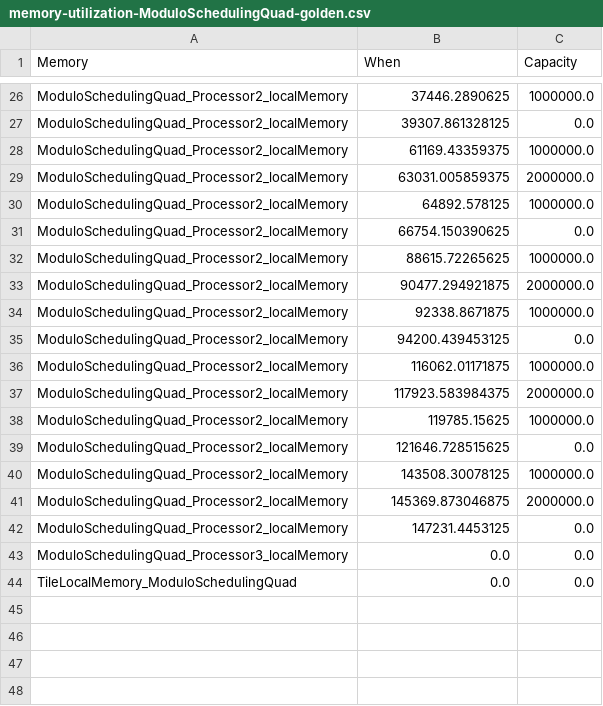
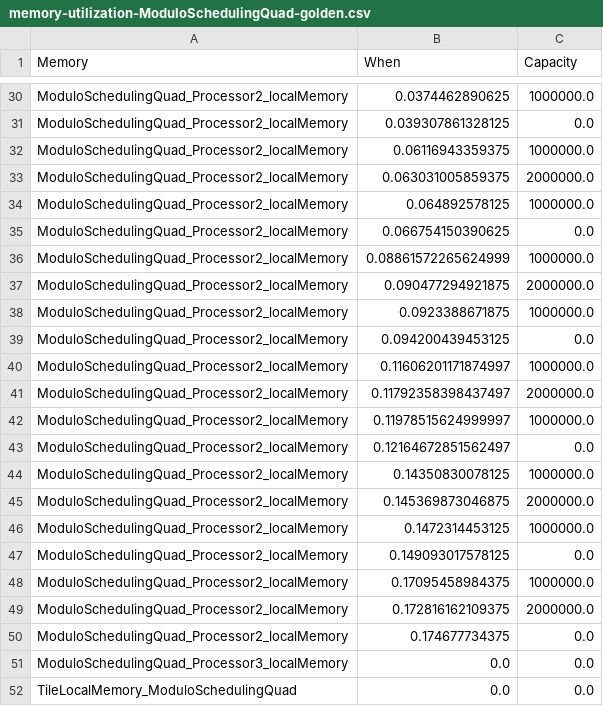
Before and after one commit to mletras89/multiTile-architecture, a CSV file: golden-cases/memory-utilization-ModuloSchedulingQuad-golden.csv, drawn as a sheet; only a part is shown, gaps mark what is left out; addresses are those after the commit; the diff covers the shown part only; the diff names each change by its address in the sheet, - before the commit and + after, or states it on an @@ line.

```diff
--- a/golden-cases/memory-utilization-ModuloSchedulingQuad-golden.csv
+++ b/golden-cases/memory-utilization-ModuloSchedulingQuad-golden.csv
-B30 (When): 37446.2890625
+B30 (When): 0.0374462890625
-B31 (When): 39307.861328125
+B31 (When): 0.039307861328125
-B32 (When): 61169.43359375
+B32 (When): 0.06116943359375
-B33 (When): 63031.005859375
+B33 (When): 0.063031005859375
-B34 (When): 64892.578125
+B34 (When): 0.064892578125
-B35 (When): 66754.150390625
+B35 (When): 0.066754150390625
-B36 (When): 88615.72265625
+B36 (When): 0.08861572265624999
-B37 (When): 90477.294921875
+B37 (When): 0.090477294921875
-B38 (When): 92338.8671875
+B38 (When): 0.0923388671875
-B39 (When): 94200.439453125
+B39 (When): 0.094200439453125
-B40 (When): 116062.01171875
+B40 (When): 0.11606201171874997
-B41 (When): 117923.583984375
+B41 (When): 0.11792358398437497
-B42 (When): 119785.15625
+B42 (When): 0.11978515624999997
-B43 (When): 121646.728515625
+B43 (When): 0.12164672851562497
-B44 (When): 143508.30078125
+B44 (When): 0.14350830078125
-B45 (When): 145369.873046875
+B45 (When): 0.145369873046875
+row 46: ModuloSchedulingQuad_Processor2_localMemory | 0.1472314453125 | 1000000.0
-B47 (When): 147231.4453125
+B47 (When): 0.149093017578125
+row 48: ModuloSchedulingQuad_Processor2_localMemory | 0.17095458984375 | 1000000.0
+row 49: ModuloSchedulingQuad_Processor2_localMemory | 0.172816162109375 | 2000000.0
+row 50: ModuloSchedulingQuad_Processor2_localMemory | 0.174677734375 | 0.0
```
Also changed, not shown: 4 added rows and 21 edited cells elsewhere in this file, golden-cases/memory-utilization-ModuloSchedulingDual-golden.csv, golden-cases/memory-utilization-ModuloSchedulingSingle-golden.csv, 1 other file.
